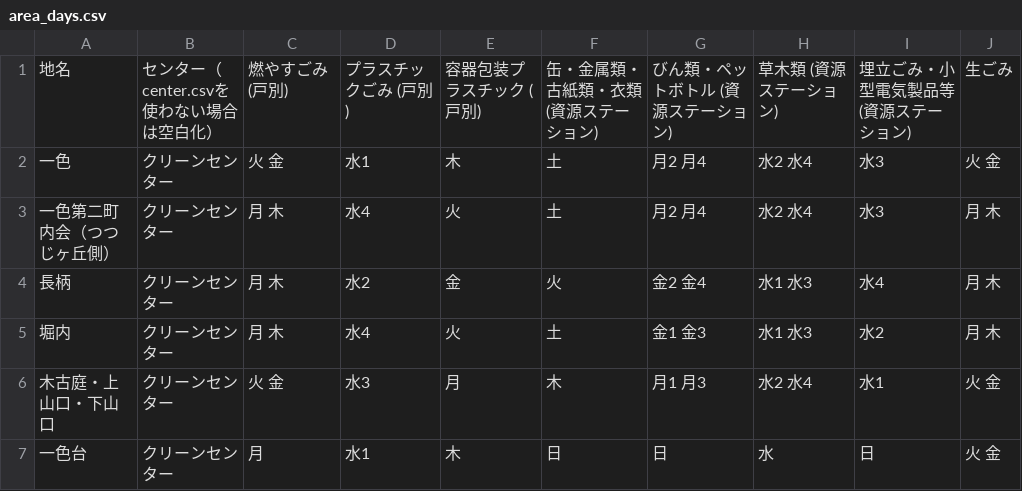
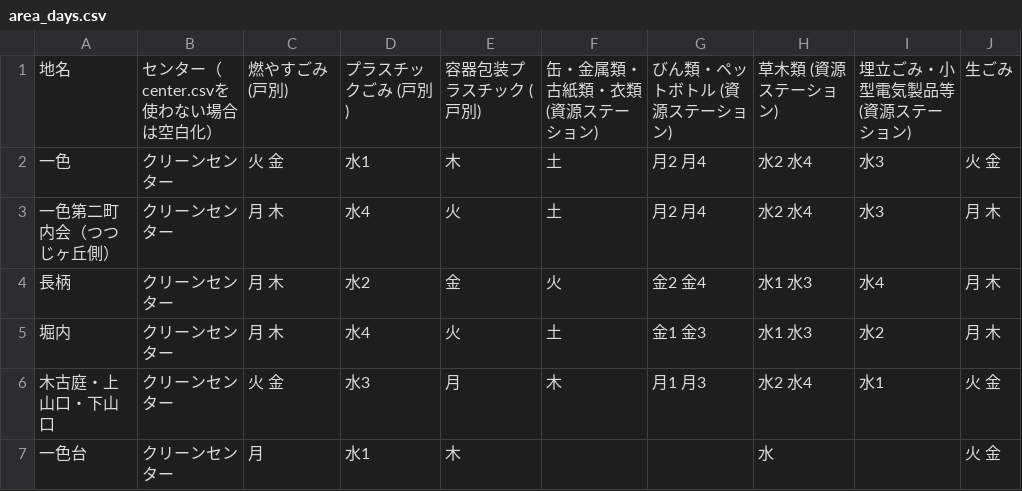
Before and after one commit to H1RO/5374, a CSV file: data/area_days.csv, drawn as a sheet.

Commit message:
Update area_days.csv

```diff
--- a/data/area_days.csv
+++ b/data/area_days.csv
@@ -6,2 +6,2 @@
 木古庭・上山口・下山口 ,クリーンセンター,火 金,水3,月,木,月1 月3,水2 水4,水1,火 金
-一色台,クリーンセンター,月,水1,木,日,日,水,日,火 金
+一色台,クリーンセンター,月,水1,木, , ,水, ,火 金
```
